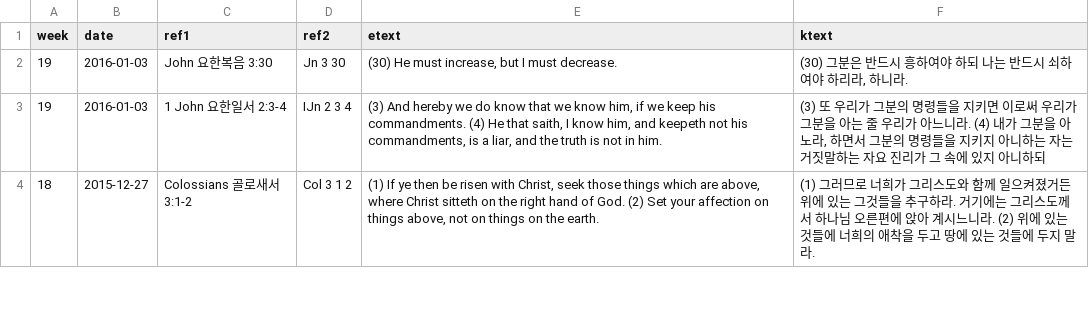
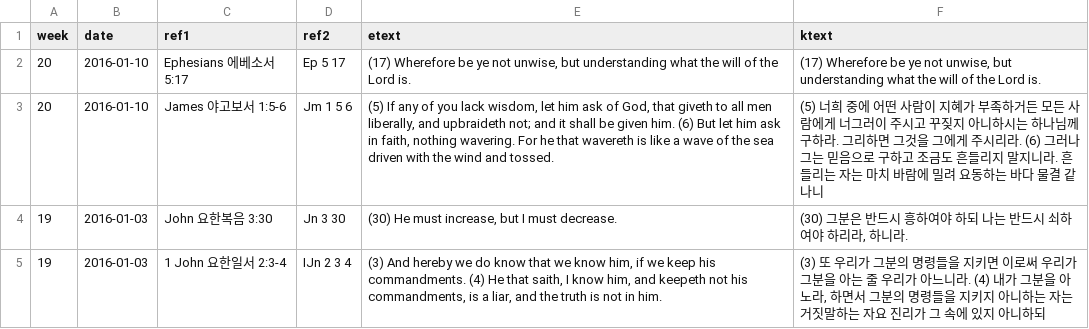
Before and after one commit to Hohyun/IIBC_Weekly_Verses, a CSV file: memory_verses.csv, drawn as a sheet; only a part is shown; the shorter side is filled out with more unchanged rows; the diff names each change by its address in the sheet, - before the commit and + after, or states it on an @@ line.

Commit message:
verses updated

```diff
--- a/memory_verses.csv
+++ b/memory_verses.csv
+row 2: 20 | 2016-01-10 | Ephesians 에베소서 5:17 | Ep 5 17 | (17) Wherefore be ye not unwise, but understanding what the will of the Lord is. | (17) Wherefore be ye not unwise, but understanding what the will of the Lord is.
+row 3: 20 | 2016-01-10 | James 야고보서 1:5-6 | Jm 1 5 6 | (5) If any of you lack wisdom, let him ask of God, that giveth to all men liberally, and upbraideth not; and it shall be given him. (6) But let him ask in faith, nothing wavering. For he that wavereth is like a wave of the sea driven with the wind and tossed. | (5) 너희 중에 어떤 사람이 지혜가 부족하거든 모든 사람에게 너그러이 주시고 꾸짖지 아니하시는 하나님께 구하라. 그리하면 그것을 그에게 주시리라. (6) 그러나 그는 믿음으로 구하고 조금도 흔들리지 말지니라. 흔들리는 자는 마치 바람에 밀려 요동하는 바다 물결 같나니
```
